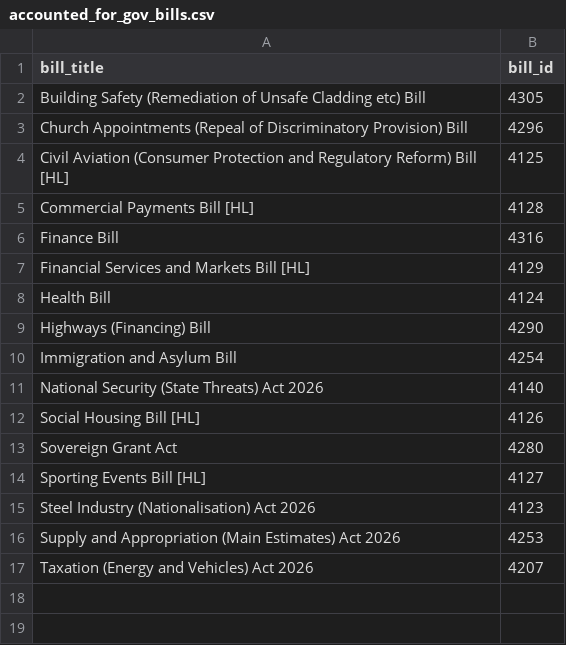
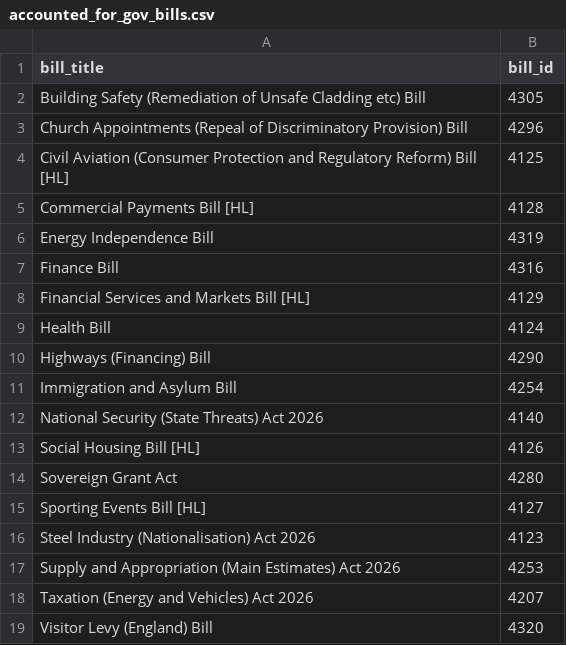
Before and after one commit to leahyc-parliament/kings_speech_bills, a CSV file: alerts_data/accounted_for_gov_bills.csv, drawn as a sheet.

Commit message:
Add gov_bill_alerts.R output csv

```diff
--- a/alerts_data/accounted_for_gov_bills.csv
+++ b/alerts_data/accounted_for_gov_bills.csv
@@ -5,2 +5,3 @@
 "Commercial Payments Bill [HL]",4128
+"Energy Independence Bill",4319
 "Finance Bill",4316
@@ -17 +18,2 @@
 "Taxation (Energy and Vehicles) Act 2026",4207
+"Visitor Levy (England) Bill",4320
```
